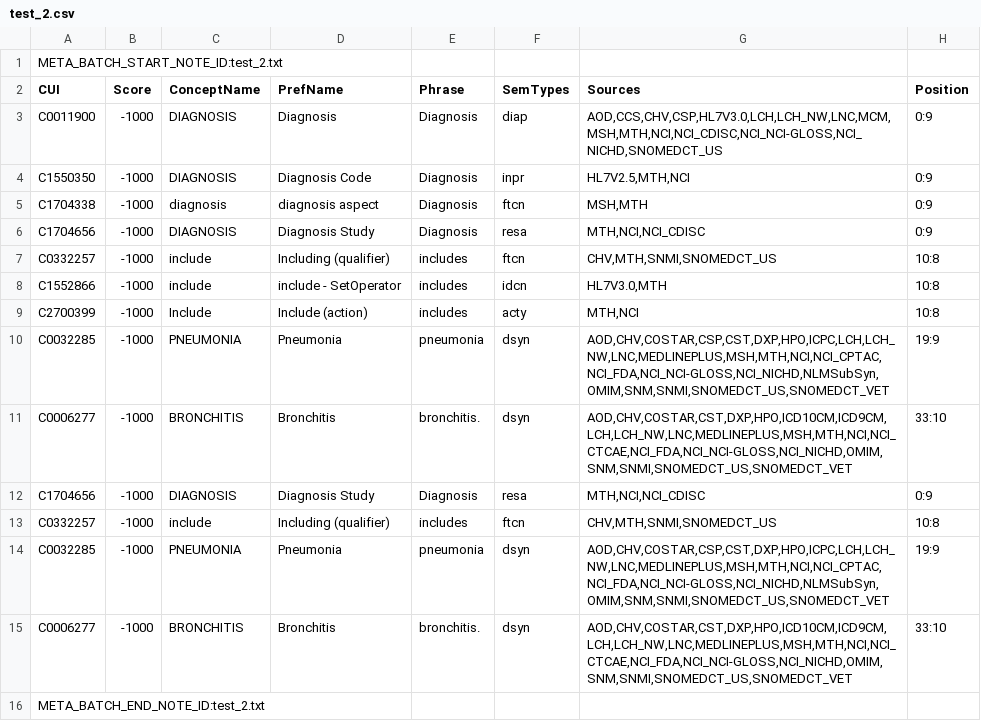
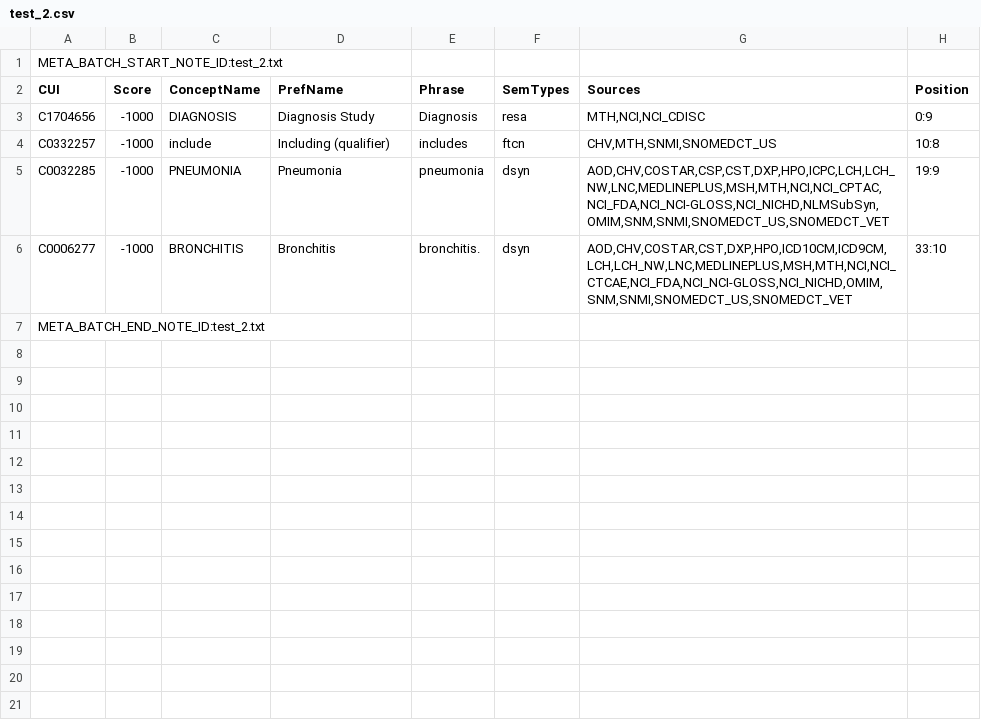
Before and after one commit to editnori/PythonMetaMap, a CSV file: pymm_data/output/test_2.csv, drawn as a sheet.

```diff
--- a/pymm_data/output/test_2.csv
+++ b/pymm_data/output/test_2.csv
@@ -2,11 +2,2 @@ META_BATCH_START_NOTE_ID:test_2.txt
 "CUI","Score","ConceptName","PrefName","Phrase","SemTypes","Sources","Position"
-"C0011900","-1000","DIAGNOSIS","Diagnosis","Diagnosis","diap","AOD,CCS,CHV,CSP,HL7V3.0,LCH,LCH_NW,LNC,MCM,MSH,MTH,NCI,NCI_CDISC,NCI_NCI-GLOSS,NCI_NICHD,SNOMEDCT_US","0:9"
-"C1550350","-1000","DIAGNOSIS","Diagnosis Code","Diagnosis","inpr","HL7V2.5,MTH,NCI","0:9"
-"C1704338","-1000","diagnosis","diagnosis aspect","Diagnosis","ftcn","MSH,MTH","0:9"
-"C1704656","-1000","DIAGNOSIS","Diagnosis Study","Diagnosis","resa","MTH,NCI,NCI_CDISC","0:9"
-"C0332257","-1000","include","Including (qualifier)","includes","ftcn","CHV,MTH,SNMI,SNOMEDCT_US","10:8"
-"C1552866","-1000","include","include - SetOperator","includes","idcn","HL7V3.0,MTH","10:8"
-"C2700399","-1000","Include","Include (action)","includes","acty","MTH,NCI","10:8"
-"C0032285","-1000","PNEUMONIA","Pneumonia","pneumonia","dsyn","AOD,CHV,COSTAR,CSP,CST,DXP,HPO,ICPC,LCH,LCH_NW,LNC,MEDLINEPLUS,MSH,MTH,NCI,NCI_CPTAC,NCI_FDA,NCI_NCI-GLOSS,NCI_NICHD,NLMSubSyn,OMIM,SNM,SNMI,SNOMEDCT_US,SNOMEDCT_VET","19:9"
-"C0006277","-1000","BRONCHITIS","Bronchitis","bronchitis.","dsyn","AOD,CHV,COSTAR,CST,DXP,HPO,ICD10CM,ICD9CM,LCH,LCH_NW,LNC,MEDLINEPLUS,MSH,MTH,NCI,NCI_CTCAE,NCI_FDA,NCI_NCI-GLOSS,NCI_NICHD,OMIM,SNM,SNMI,SNOMEDCT_US,SNOMEDCT_VET","33:10"
 "C1704656","-1000","DIAGNOSIS","Diagnosis Study","Diagnosis","resa","MTH,NCI,NCI_CDISC","0:9"
```
Also changed, not shown: pymm_data/output/test_1.csv, pymm_data/output/test_3.csv, 27 other files.
